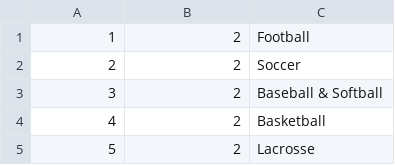
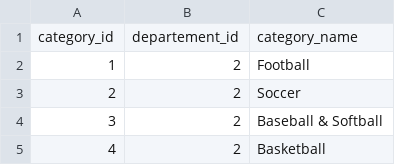
Before and after one commit to atifrani/aws-data-exercices, a CSV file: data/retail-db/categories/categories.csv, drawn as a sheet; only a part is shown; the shorter side is filled out with more unchanged rows; the diff names each change by its address in the sheet, - before the commit and + after, or states it on an @@ line.

Commit message:
add header to csv file

```diff
--- a/data/retail-db/categories/categories.csv
+++ b/data/retail-db/categories/categories.csv
+row 1: category_id | departement_id | category_name
```
